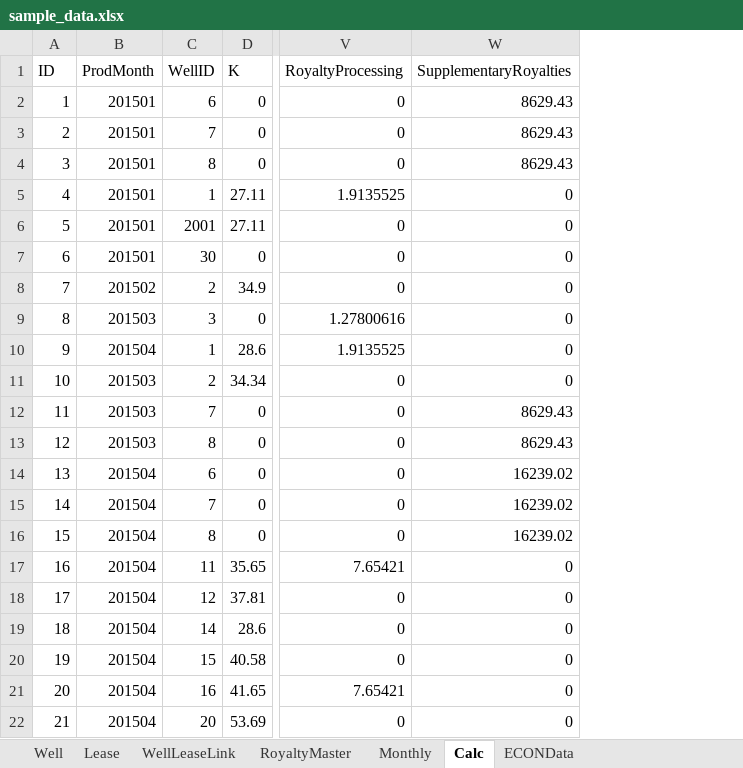
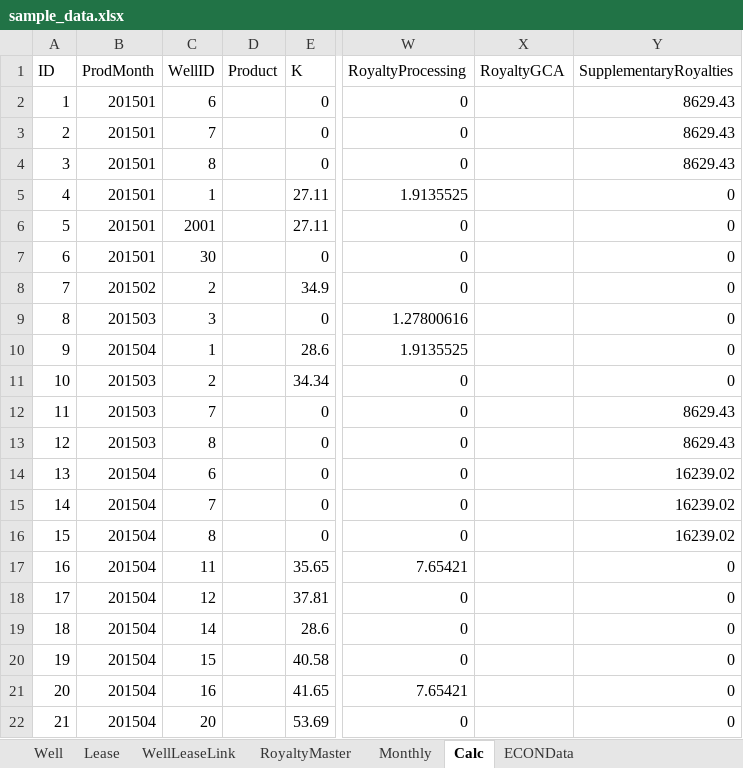
Before and after one commit to lshumlich/python-playground, an Excel workbook: calcroyalties/files/sample_data.xlsx, sheet Calc, drawn as a sheet; only a part is shown, gaps mark what is left out; values as stored, in another font and other column widths than the file's, no borders; the diff names each change by its address in the sheet, - before the commit and + after, or states it on an @@ line.

Commit message:
- Get calc and worksheet working, revert back to wellID

```diff
--- a/calcroyalties/files/sample_data.xlsx (sheet Calc)
+++ b/calcroyalties/files/sample_data.xlsx (sheet Calc)
+column D (Product), empty
+column X (RoyaltyGCA), empty
```
Also changed, not shown: sheet WellLeaseLink, sheet RoyaltyMaster, sheet Well, sheet Lease, sheet Monthly, 8 other files.
